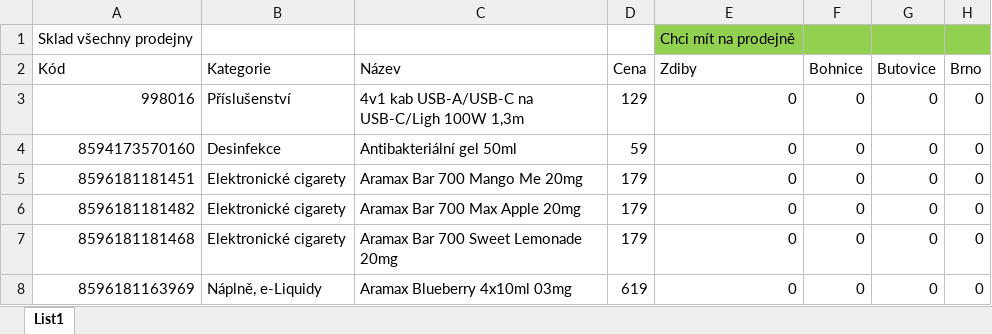
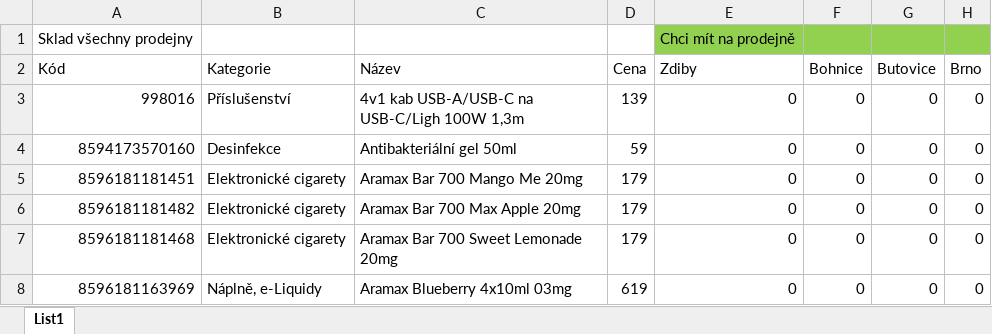
Before and after one commit to khodek-tech/systempro, an Excel workbook: export/Podklady.xlsx, sheet List1, drawn as a sheet; only a part is shown; values as stored, in another font and other column widths than the file's, no borders; the diff names each change by its address in the sheet, - before the commit and + after, or states it on an @@ line.

Commit message:
Upload: Podklady.xlsx

```diff
--- a/export/Podklady.xlsx (sheet List1)
+++ b/export/Podklady.xlsx (sheet List1)
-D3 (Cena): 129
+D3 (Cena): 139
```
